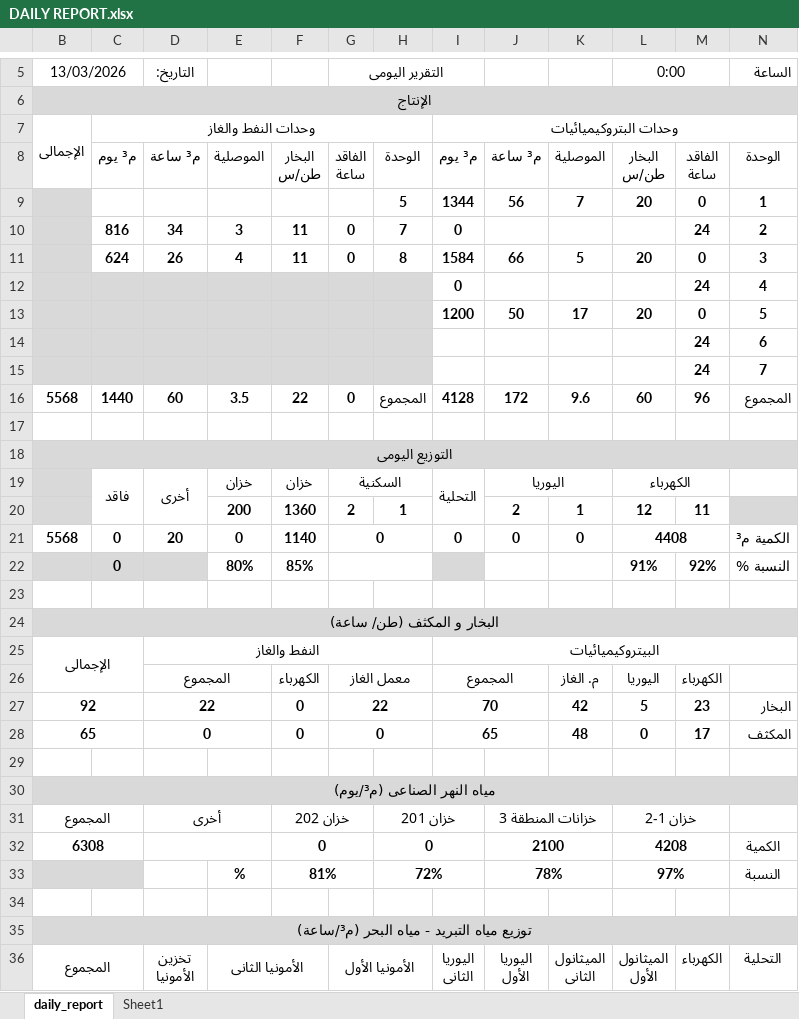
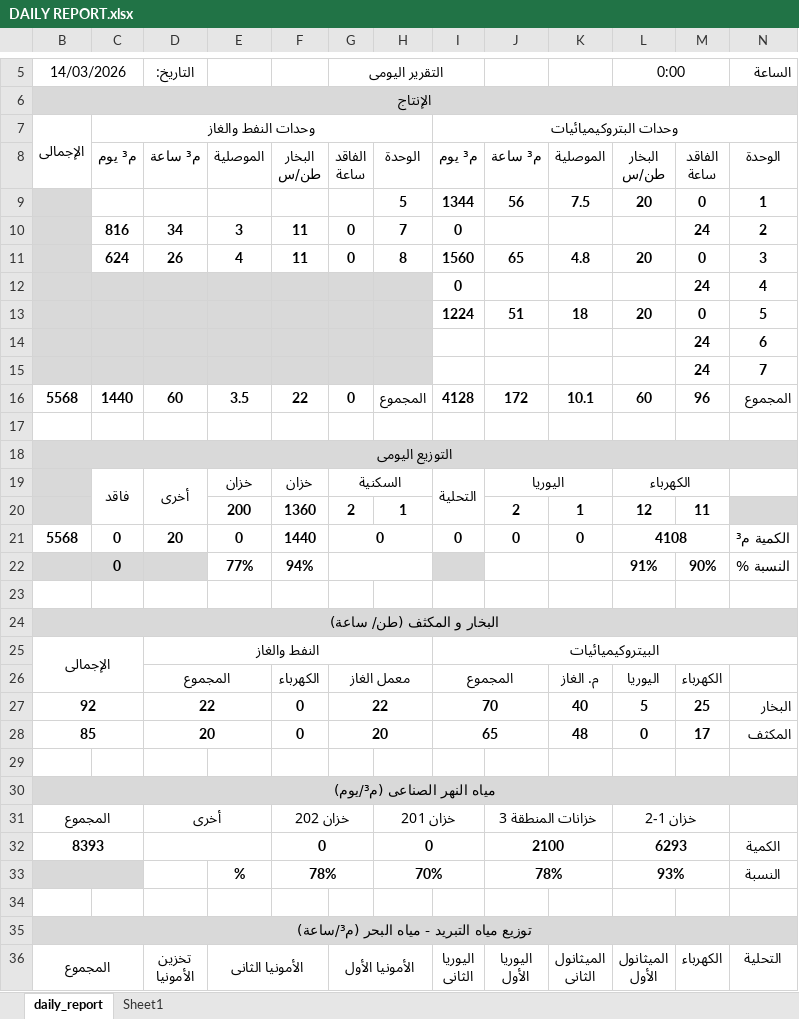
Before and after one commit to legacy7yt/backup, an Excel workbook: DAILY REPORT.xlsx, sheet daily_report, drawn as a sheet; only a part is shown, gaps mark what is left out; values as stored, in another font and other column widths than the file's, no borders; charts and pictures not drawn; the diff names each change by its address in the sheet, - before the commit and + after, or states it on an @@ line.

Commit message:
Auto update

```diff
--- a/DAILY REPORT.xlsx (sheet daily_report)
+++ b/DAILY REPORT.xlsx (sheet daily_report)
-B5: 13/03/2026
+B5: 14/03/2026
-K9: 7
+K9: 7.5
-I11: 1584
+I11: 1560
-J11: 66
+J11: 65
-K11: 5
+K11: 4.8
-I13: 1200
+I13: 1224
-J13: 50
+J13: 51
-K13: 17
+K13: 18
-K16: 9.6
+K16: 10.1
-F21: 1140
+F21: 1440
-L21 (0:00): 4408
+L21 (0:00): 4108
-E22: 80%
+E22: 77%
-F22: 85%
+F22: 94%
-M22: 92%
+M22: 90%
-K27: 42
+K27: 40
-M27: 23
+M27: 25
-B28 (14/03/2026): 65
+B28 (14/03/2026): 85
-D28 (التاريخ:): 0
+D28 (التاريخ:): 20
-G28 (التقرير اليومى): 0
+G28 (التقرير اليومى): 20
-B32 (14/03/2026): 6308
+B32 (14/03/2026): 8393
-L32 (0:00): 4208
+L32 (0:00): 6293
-F33: 81%
+F33: 78%
-H33: 72%
+H33: 70%
-L33 (0:00): 97%
+L33 (0:00): 93%
```
